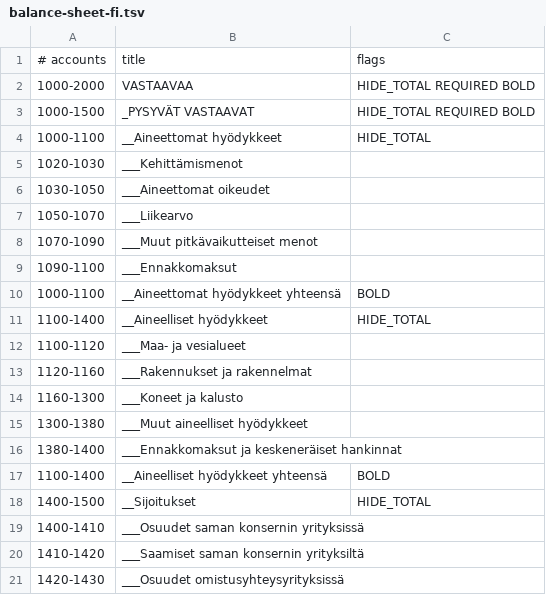
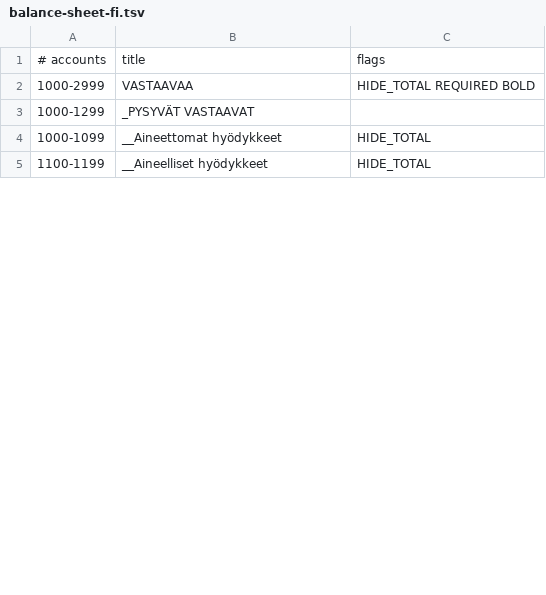
Before and after one commit to dataplugoy/tasenor-bookkeeper, a TSV file: packages/tasenor-common-plugins/src/FinnishBalanceSheetReport/backend/balance-sheet-fi.tsv, drawn as a sheet; only a part is shown; the diff covers the shown part only.

Commit message:
Balance sheet report for estonia.

```diff
--- a/packages/tasenor-common-plugins/src/FinnishBalanceSheetReport/backend/balance-sheet-fi.tsv
+++ b/packages/tasenor-common-plugins/src/FinnishBalanceSheetReport/backend/balance-sheet-fi.tsv
@@ -1,21 +1,5 @@
 # accounts	title	flags
-1000-2000	VASTAAVAA	HIDE_TOTAL REQUIRED BOLD
-1000-1500	_PYSYVÄT VASTAAVAT	HIDE_TOTAL REQUIRED BOLD
-1000-1100	__Aineettomat hyödykkeet	HIDE_TOTAL
-1020-1030	___Kehittämismenot	
-1030-1050	___Aineettomat oikeudet	
-1050-1070	___Liikearvo	
-1070-1090	___Muut pitkävaikutteiset menot	
-1090-1100	___Ennakkomaksut	
-1000-1100	__Aineettomat hyödykkeet yhteensä	BOLD
-1100-1400	__Aineelliset hyödykkeet	HIDE_TOTAL
-1100-1120	___Maa- ja vesialueet	
-1120-1160	___Rakennukset ja rakennelmat	
-1160-1300	___Koneet ja kalusto	
-1300-1380	___Muut aineelliset hyödykkeet	
-1380-1400	___Ennakkomaksut ja keskeneräiset hankinnat	
-1100-1400	__Aineelliset hyödykkeet yhteensä	BOLD
-1400-1500	__Sijoitukset	HIDE_TOTAL
-1400-1410	___Osuudet saman konsernin yrityksissä	
-1410-1420	___Saamiset saman konsernin yrityksiltä	
-1420-1430	___Osuudet omistusyhteysyrityksissä	
+1000-2999	VASTAAVAA	HIDE_TOTAL REQUIRED BOLD
+1000-1299	_PYSYVÄT VASTAAVAT	
+1000-1099	__Aineettomat hyödykkeet	HIDE_TOTAL
+1100-1199	__Aineelliset hyödykkeet	HIDE_TOTAL
```
Also changed, not shown: 2 added rows, 54 removed rows and 17 edited cells elsewhere in this file, 4 other files.
